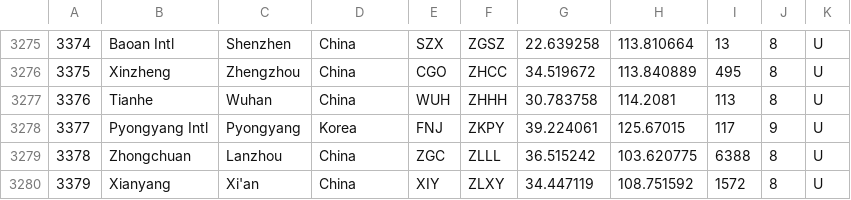
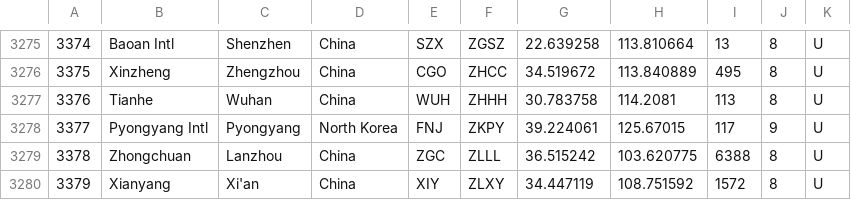
Before and after one commit to infochimps-data/infochimps-data, a CSV file: airline_flights/openflights_airports-raw.csv, drawn as a sheet; only a part is shown, gaps mark what is left out.

```diff
--- a/airline_flights/openflights_airports-raw.csv
+++ b/airline_flights/openflights_airports-raw.csv
@@ -3277,3 +3277,3 @@
 3376,"Tianhe","Wuhan","China","WUH","ZHHH",30.783758,114.2081,113,8,"U"
-3377,"Pyongyang Intl","Pyongyang","Korea","FNJ","ZKPY",39.224061,125.67015,117,9,"U"
+3377,"Pyongyang Intl","Pyongyang","North Korea","FNJ","ZKPY",39.224061,125.67015,117,9,"U"
 3378,"Zhongchuan","Lanzhou","China","ZGC","ZLLL",36.515242,103.620775,6388,8,"U"
```
Also changed, not shown: 3 other files.
